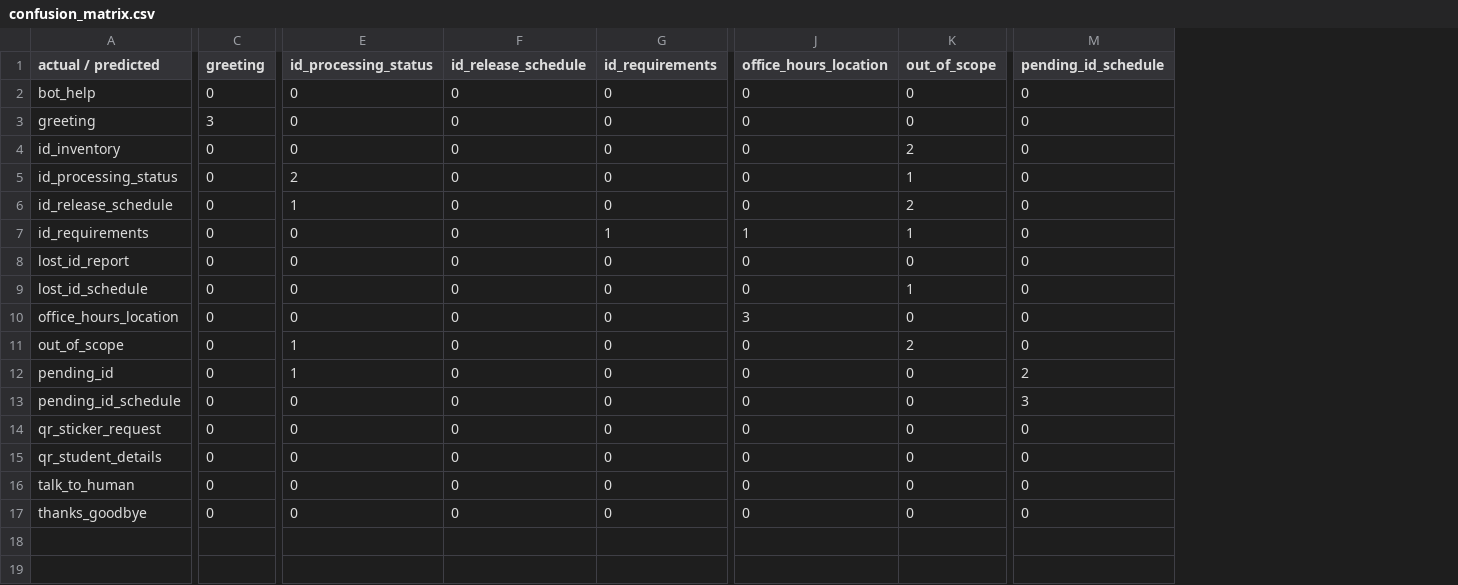
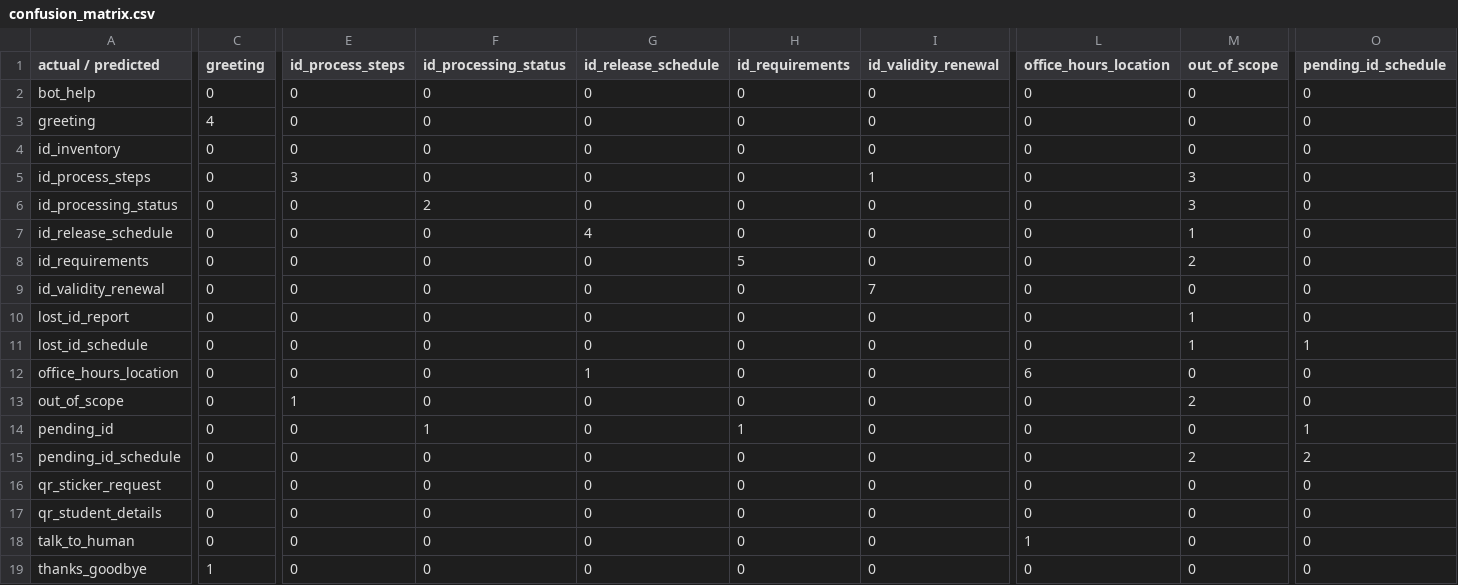
Before and after one commit to StillChoosingYou/AI-chatbot, a CSV file: data/training/confusion_matrix.csv, drawn as a sheet; only a part is shown, gaps mark what is left out; addresses are those after the commit; rows hold the shown columns only; the diff covers the shown part only; the diff names each change by its address in the sheet, - before the commit and + after, or states it on an @@ line.

```diff
--- a/data/training/confusion_matrix.csv
+++ b/data/training/confusion_matrix.csv
+column E (id_process_steps), rows 2-4: all 0; rows 6-8: all 0; rows 10-19: 0 | 0 | 0 | 1 | 0 | 0 | 0 | 0 | 0 | 0
+column I (id_validity_renewal), rows 2-4: all 0; rows 6-8: all 0; rows 10-19: all 0
-C3 (greeting): 3
+C3 (greeting): 4
-M4 (out_of_scope): 2
+M4 (out_of_scope): 0
+row 5: id_process_steps | 0 | 3 | 0 | 0 | 0 | 1 | 0 | 3 | 0
-M6 (out_of_scope): 1
+M6 (out_of_scope): 3
-F7 (id_processing_status): 1
+F7 (id_processing_status): 0
-G7 (id_release_schedule): 0
+G7 (id_release_schedule): 4
-M7 (out_of_scope): 2
+M7 (out_of_scope): 1
-H8 (id_requirements): 1
+H8 (id_requirements): 5
-L8 (office_hours_location): 1
+L8 (office_hours_location): 0
-M8 (out_of_scope): 1
+M8 (out_of_scope): 2
+row 9: id_validity_renewal | 0 | 0 | 0 | 0 | 0 | 7 | 0 | 0 | 0
-M10 (out_of_scope): 0
+M10 (out_of_scope): 1
-O11 (pending_id_schedule): 0
+O11 (pending_id_schedule): 1
-G12 (id_release_schedule): 0
+G12 (id_release_schedule): 1
-L12 (office_hours_location): 3
+L12 (office_hours_location): 6
-F13 (id_processing_status): 1
+F13 (id_processing_status): 0
-H14 (id_requirements): 0
+H14 (id_requirements): 1
-O14 (pending_id_schedule): 2
+O14 (pending_id_schedule): 1
-M15 (out_of_scope): 0
+M15 (out_of_scope): 2
-O15 (pending_id_schedule): 3
+O15 (pending_id_schedule): 2
-L18 (office_hours_location): 0
+L18 (office_hours_location): 1
-C19 (greeting): 0
+C19 (greeting): 1
```
Also changed, not shown: 8 edited cells elsewhere in this file, data/training/predictions.csv, 4 other files.
